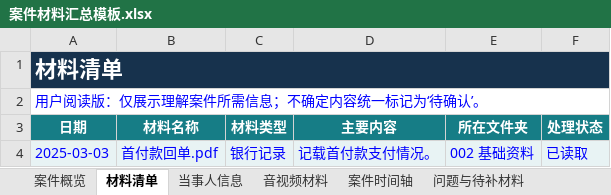
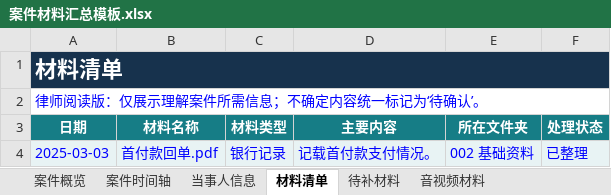
Before and after one commit to bseazh/case-material-organizer, an Excel workbook: skill/assets/案件材料汇总模板.xlsx, sheet 材料清单, drawn as a sheet; values as stored, in another font and other column widths than the file's, no borders; the diff names each change by its address in the sheet, - before the commit and + after, or states it on an @@ line.

```diff
--- a/skill/assets/案件材料汇总模板.xlsx (sheet 材料清单)
+++ b/skill/assets/案件材料汇总模板.xlsx (sheet 材料清单)
-sheet tab: 问题与待补材料
+sheet tab: 待补材料
@@ sheet tab order changed: 案件概览 | 案件时间轴 | 当事人信息 | 材料清单 | 待补材料 | 音视频材料 @@
-A2 (日期): 用户阅读版：仅展示理解案件所需信息；不确定内容统一标记为‘待确认’。
+A2 (日期): 律师阅读版：仅展示理解案件所需信息；不确定内容统一标记为‘待确认’。
-F4 (处理状态): 已读取
+F4 (处理状态): 已整理
```
Also changed, not shown: sheet 案件概览, sheet 音视频材料, sheet 当事人信息, sheet 案件时间轴, examples/demo-labor-dispute/result-sample/整理结果/案件材料汇总.xlsx, 26 other files.
